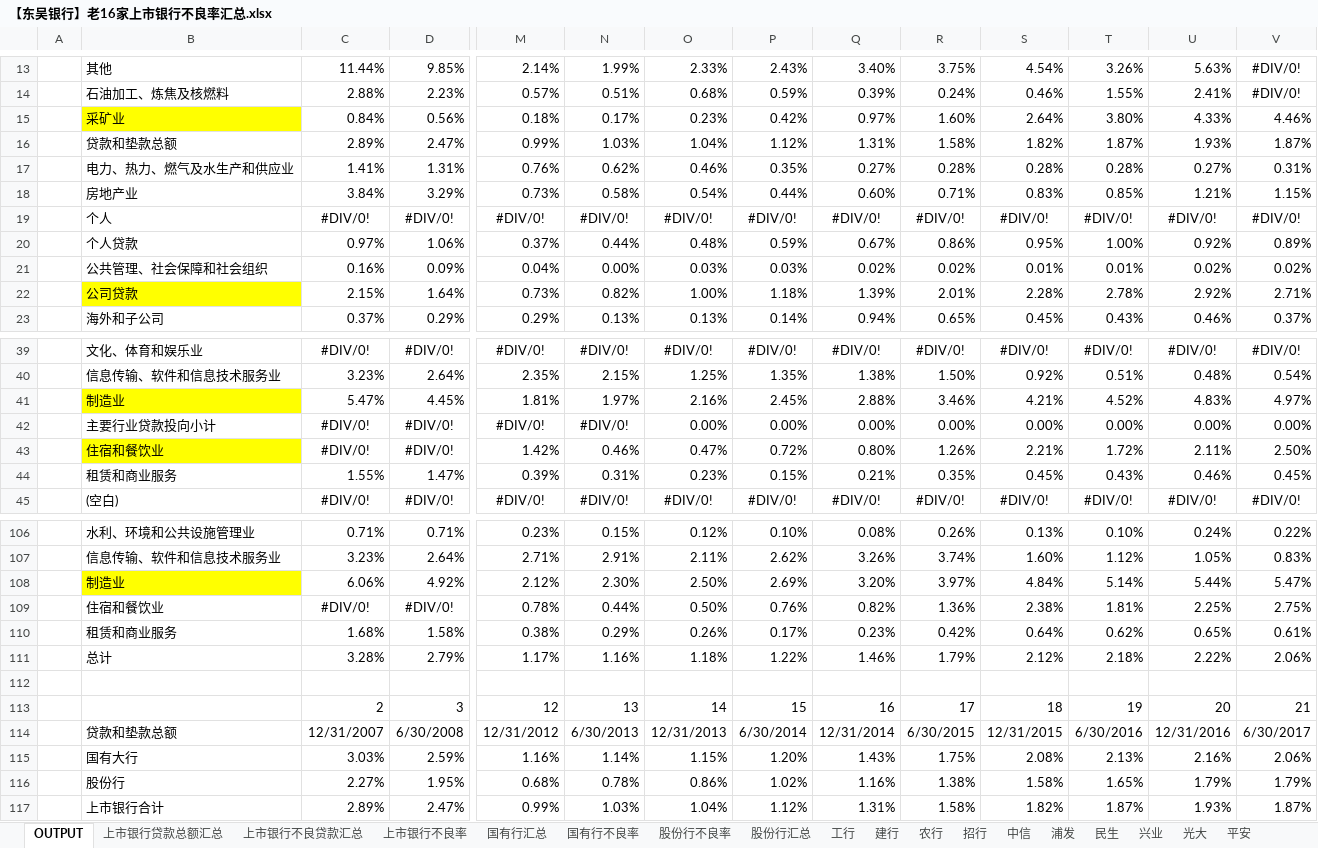
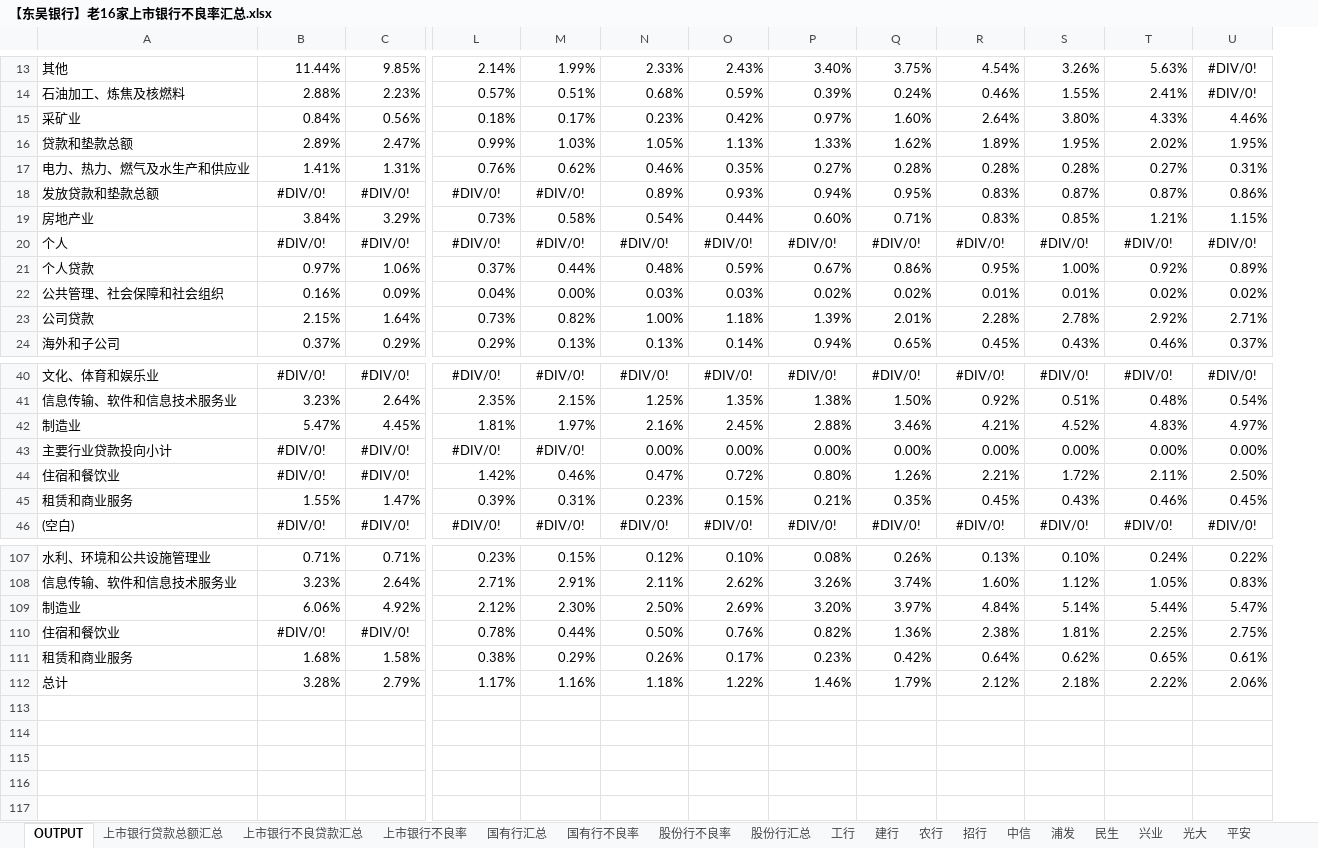
Before and after one commit to SoochowSecurityBank/SCCBank, an Excel workbook: 资产质量相关/【东吴银行】老16家上市银行不良率汇总.xlsx, sheet OUTPUT, drawn as a sheet; only a part is shown, gaps mark what is left out; values as stored, in another font and other column widths than the file's, no borders; charts and pictures not drawn; removed rows and columns are numbered as before the commit, all else as after; rows hold the shown columns only; the diff covers the shown part only; the diff names each change by its address in the sheet, - before the commit and + after, or states it on an @@ line.

```diff
--- a/资产质量相关/【东吴银行】老16家上市银行不良率汇总.xlsx (sheet OUTPUT)
+++ b/资产质量相关/【东吴银行】老16家上市银行不良率汇总.xlsx (sheet OUTPUT)
-column A, empty
-A15 fill: #FFFF00
+A15 fill: none
-N16: 1.04%
+N16: 1.05%
-O16: 1.12%
+O16: 1.13%
-P16: 1.31%
+P16: 1.33%
-Q16: 1.58%
+Q16: 1.62%
-R16: 1.82%
+R16: 1.89%
-S16: 1.87%
+S16: 1.95%
-T16: 1.93%
+T16: 2.02%
-U16: 1.87%
+U16: 1.95%
+row 18: 发放贷款和垫款总额 | #DIV/0! | #DIV/0! | #DIV/0! | #DIV/0! | 0.89% | 0.93% | 0.94% | 0.95% | 0.83% | 0.87% | 0.87% | 0.86%
-A23 fill: #FFFF00
+A23 fill: none
-A42 fill: #FFFF00
+A42 fill: none
-A44 fill: #FFFF00
+A44 fill: none
-A109 fill: #FFFF00
+A109 fill: none
-row 112: (empty)
-row 113:  |  | 2 | 3 | 12 | 13 | 14 | 15 | 16 | 17 | 18 | 19 | 20 | 21
-row 114:  | 贷款和垫款总额 | 12/31/2007 | 6/30/2008 | 12/31/2012 | 6/30/2013 | 12/31/2013 | 6/30/2014 | 12/31/2014 | 6/30/2015 | 12/31/2015 | 6/30/2016 | 12/31/2016 | 6/30/2017
-row 115:  | 国有大行 | 3.03% | 2.59% | 1.16% | 1.14% | 1.15% | 1.20% | 1.43% | 1.75% | 2.08% | 2.13% | 2.16% | 2.06%
-row 116:  | 股份行 | 2.27% | 1.95% | 0.68% | 0.78% | 0.86% | 1.02% | 1.16% | 1.38% | 1.58% | 1.65% | 1.79% | 1.79%
-row 117:  | 上市银行合计 | 2.89% | 2.47% | 0.99% | 1.03% | 1.04% | 1.12% | 1.31% | 1.58% | 1.82% | 1.87% | 1.93% | 1.87%
```
Also changed, not shown: cell formats elsewhere in this sheet, sheet 上市银行不良率, formulas that keep their value, charts or pictures, 资产质量相关/【东吴银行】上市银行不良生成率、净息差、净利差（过去10年）-图表版.xlsm.
